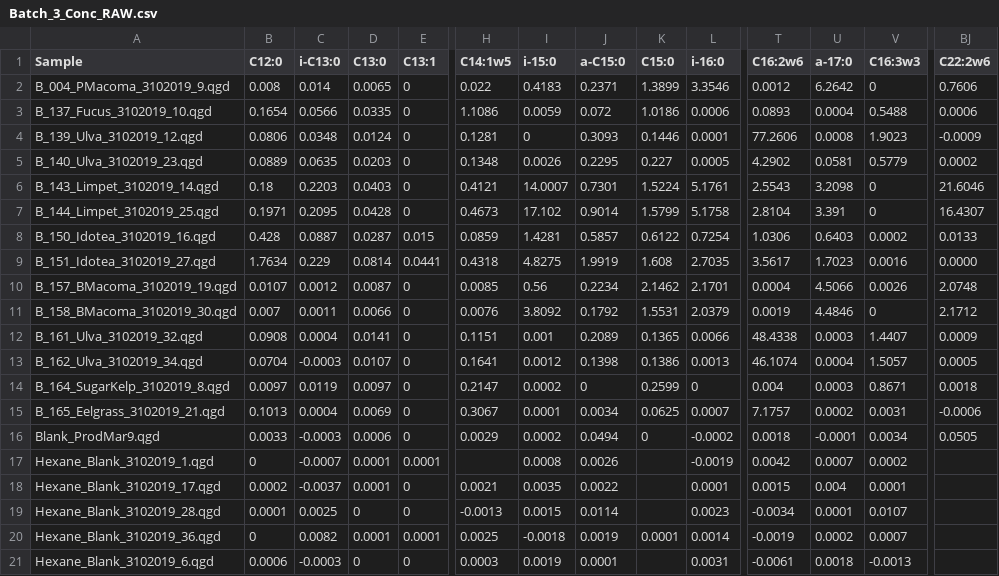
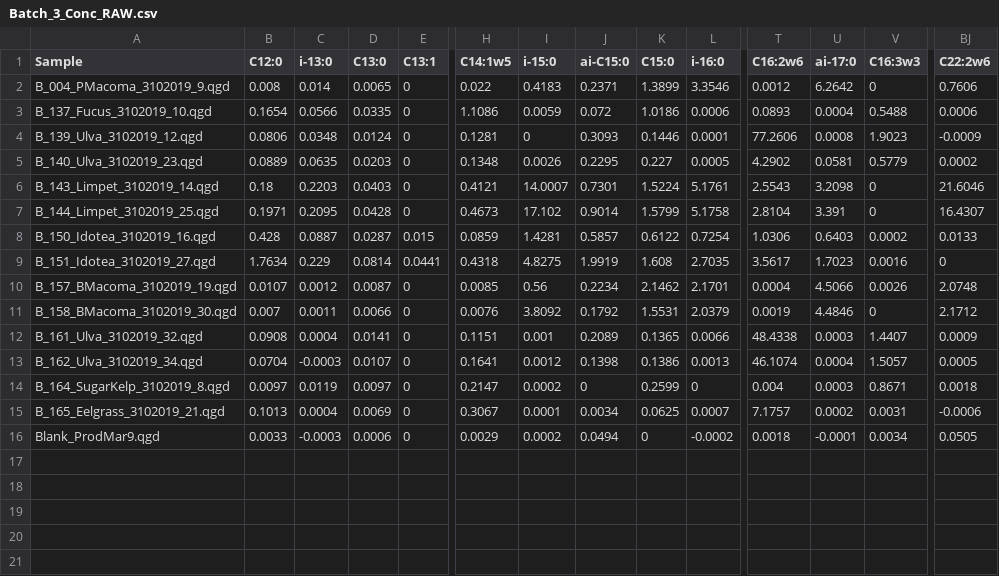
Before and after one commit to APECS-ak/APECS-master-repos, a CSV file: ALL_DATA/Fatty_acid_RAW_data/Batch_3_Conc_RAW.csv, drawn as a sheet; only a part is shown, gaps mark what is left out; rows hold the shown columns only; the diff names each change by its address in the sheet, - before the commit and + after, or states it on an @@ line.

```diff
--- a/ALL_DATA/Fatty_acid_RAW_data/Batch_3_Conc_RAW.csv
+++ b/ALL_DATA/Fatty_acid_RAW_data/Batch_3_Conc_RAW.csv
-C1: i-C13:0
+C1: i-13:0
-J1: a-C15:0
+J1: ai-C15:0
-U1: a-17:0
+U1: ai-17:0
-BJ9 (C22:2w6): 0.0000
+BJ9 (C22:2w6): 0
-row 17: Hexane_Blank_3102019_1.qgd | 0 | -0.0007 | 0.0001 | 0.0001 |  | 0.0008 | 0.0026 |  | -0.0019 | 0.0042 | 0.0007 | 0.0002
-row 18: Hexane_Blank_3102019_17.qgd | 0.0002 | -0.0037 | 0.0001 | 0 | 0.0021 | 0.0035 | 0.0022 |  | 0.0001 | 0.0015 | 0.004 | 0.0001
-row 19: Hexane_Blank_3102019_28.qgd | 0.0001 | 0.0025 | 0 | 0 | -0.0013 | 0.0015 | 0.0114 |  | 0.0023 | -0.0034 | 0.0001 | 0.0107
-row 20: Hexane_Blank_3102019_36.qgd | 0 | 0.0082 | 0.0001 | 0.0001 | 0.0025 | -0.0018 | 0.0019 | 0.0001 | 0.0014 | -0.0019 | 0.0002 | 0.0007
-row 21: Hexane_Blank_3102019_6.qgd | 0.0006 | -0.0003 | 0 | 0 | 0.0003 | 0.0019 | 0.0001 |  | 0.0031 | -0.0061 | 0.0018 | -0.0013
```
Also changed, not shown: ALL_DATA/Fatty_acid_RAW_data/Batch_2_Conc_RAW.csv, ALL_DATA/Fatty_acid_RAW_data/Batch_3_Area_RAW.csv, 13 other files.
